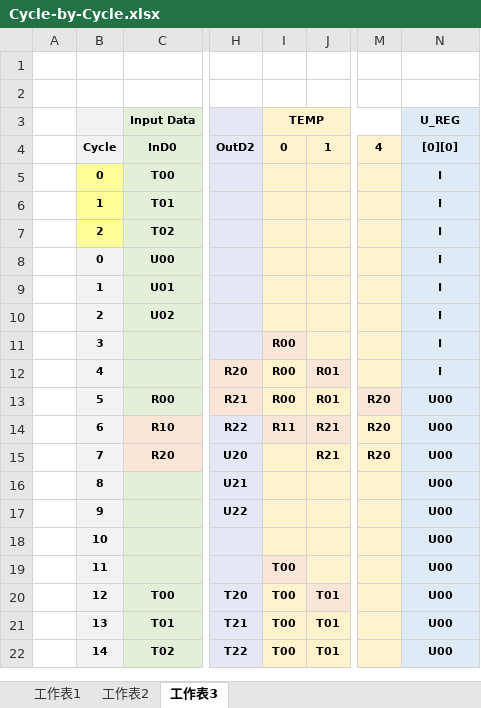
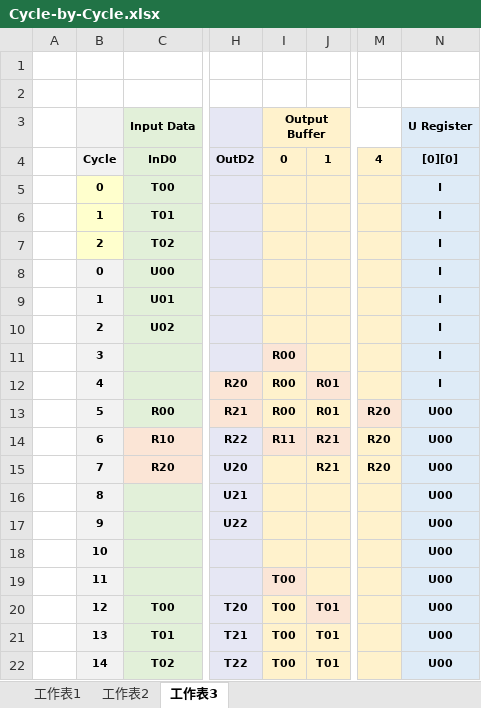
Before and after one commit to akira2963753/Eigen-Value-Decomposition, an Excel workbook: report/Figure/Cycle-by-Cycle.xlsx, sheet 工作表3, drawn as a sheet; only a part is shown, gaps mark what is left out; values as stored, in another font and other column widths than the file's, no borders; charts and pictures not drawn; the diff names each change by its address in the sheet, - before the commit and + after, or states it on an @@ line.

Commit message:
Report

```diff
--- a/report/Figure/Cycle-by-Cycle.xlsx (sheet 工作表3)
+++ b/report/Figure/Cycle-by-Cycle.xlsx (sheet 工作表3)
-I3 (0): TEMP
+I3 (0): Output Buffer
-N3 ([0][0]): U_REG
+N3 ([0][0]): U Register
-B5:B7 fill: #FFFF99
+B5:B7 fill: #FFFFCD
```
Also changed, not shown: charts or pictures, 13 other files.
